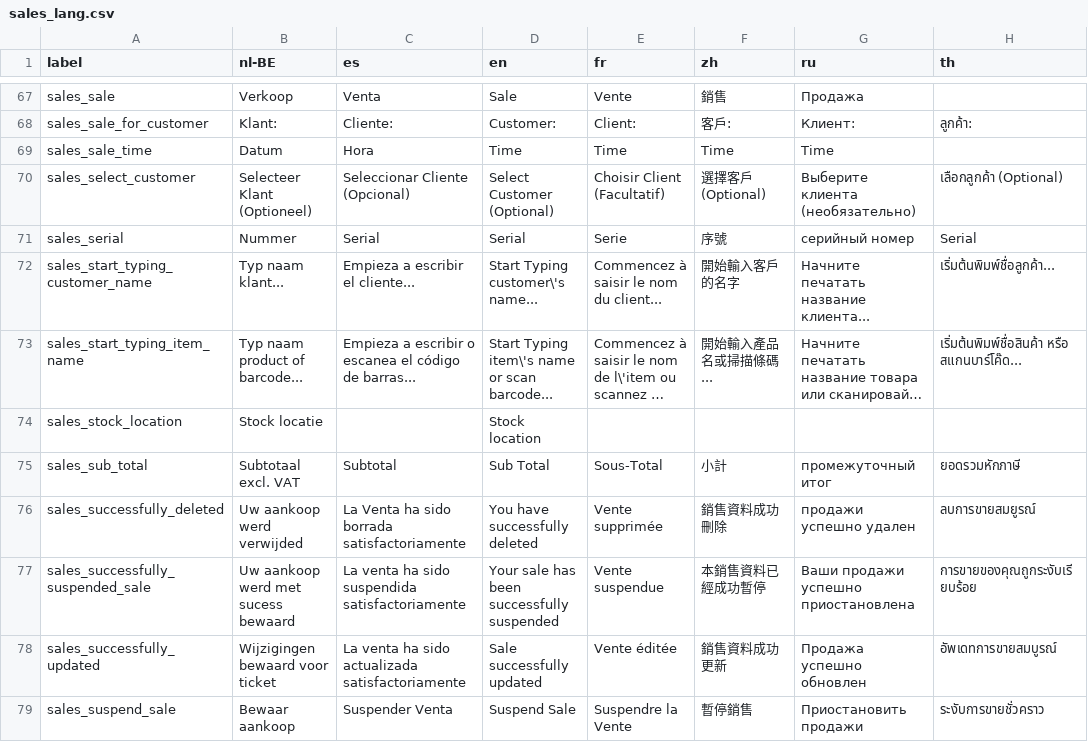
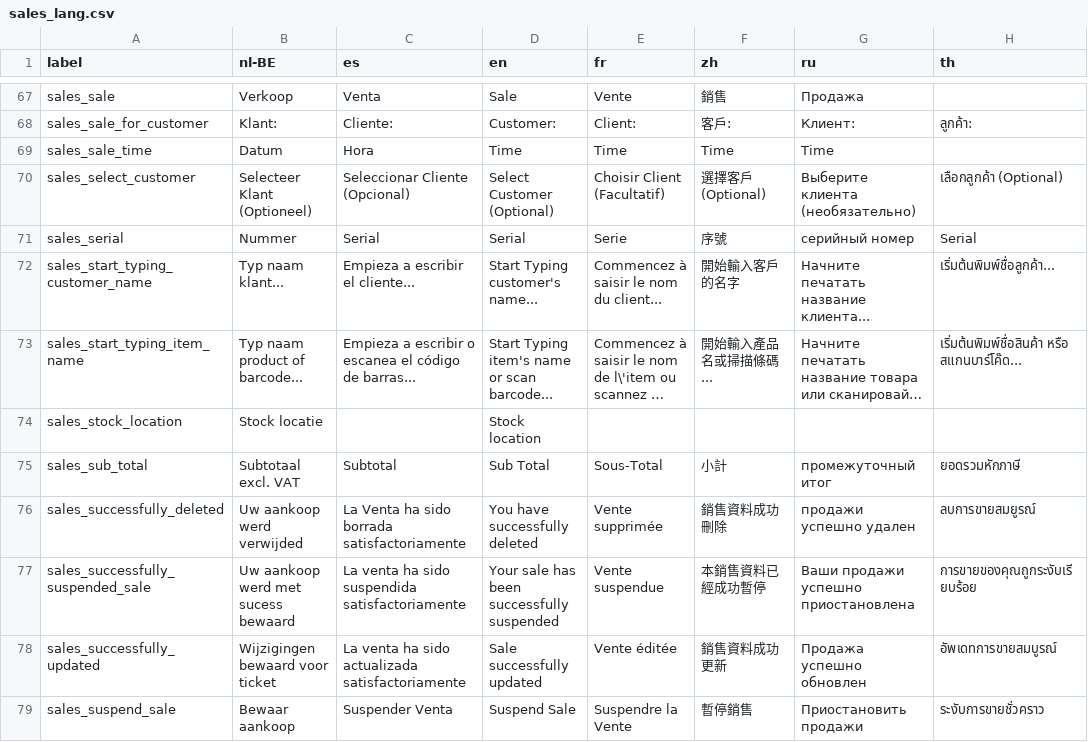
Before and after one commit to carfmccone/POS_O, a CSV file: translations/sales_lang.csv, drawn as a sheet; only a part is shown, gaps mark what is left out; long unchanged cells end in …; the diff names each change by its address in the sheet, - before the commit and + after, or states it on an @@ line.

Commit message:
Location autocomplete zipcode/city will fallback on different fields when defaults are empty Try to fix default text removal in register's customer/item selection fields

```diff
--- a/translations/sales_lang.csv
+++ b/translations/sales_lang.csv
-D72 (en): Start Typing customer\'s name...
+D72 (en): Start Typing customer's name...
-D73 (en): Start Typing item\'s name or scan barcode...
+D73 (en): Start Typing item's name or scan barcode...
```
Also changed, not shown: 2 other files.
